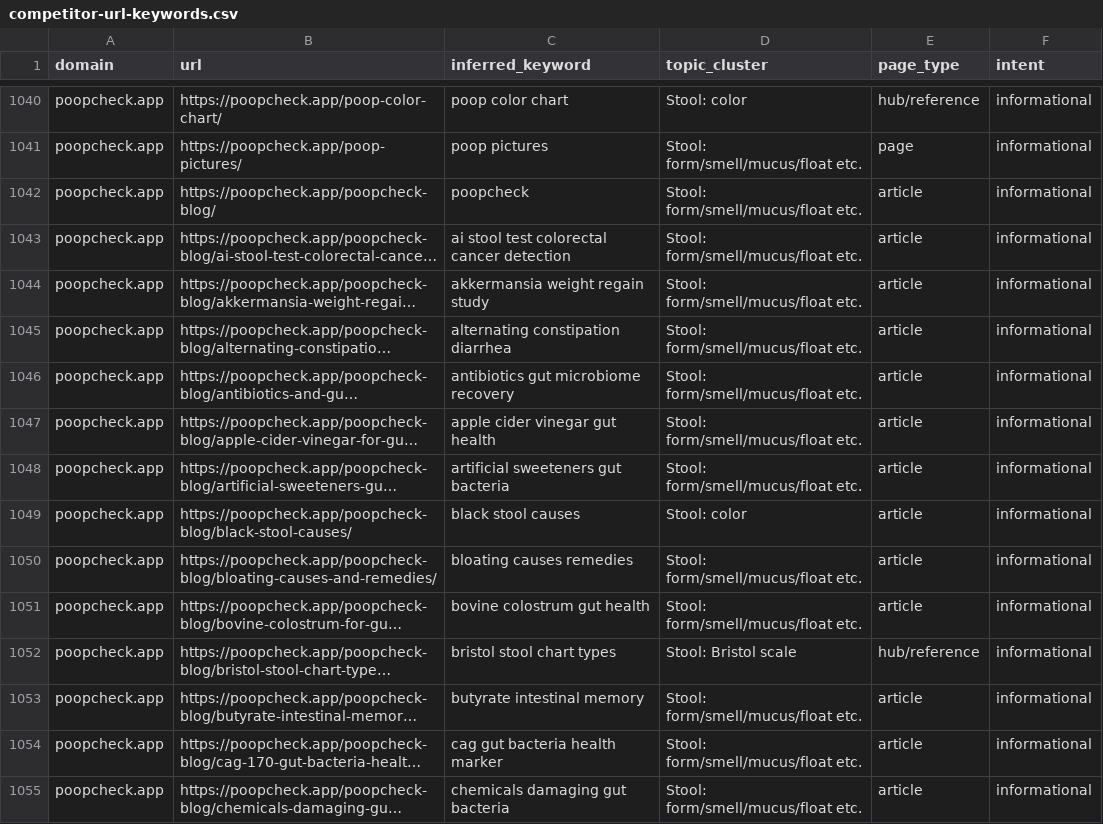
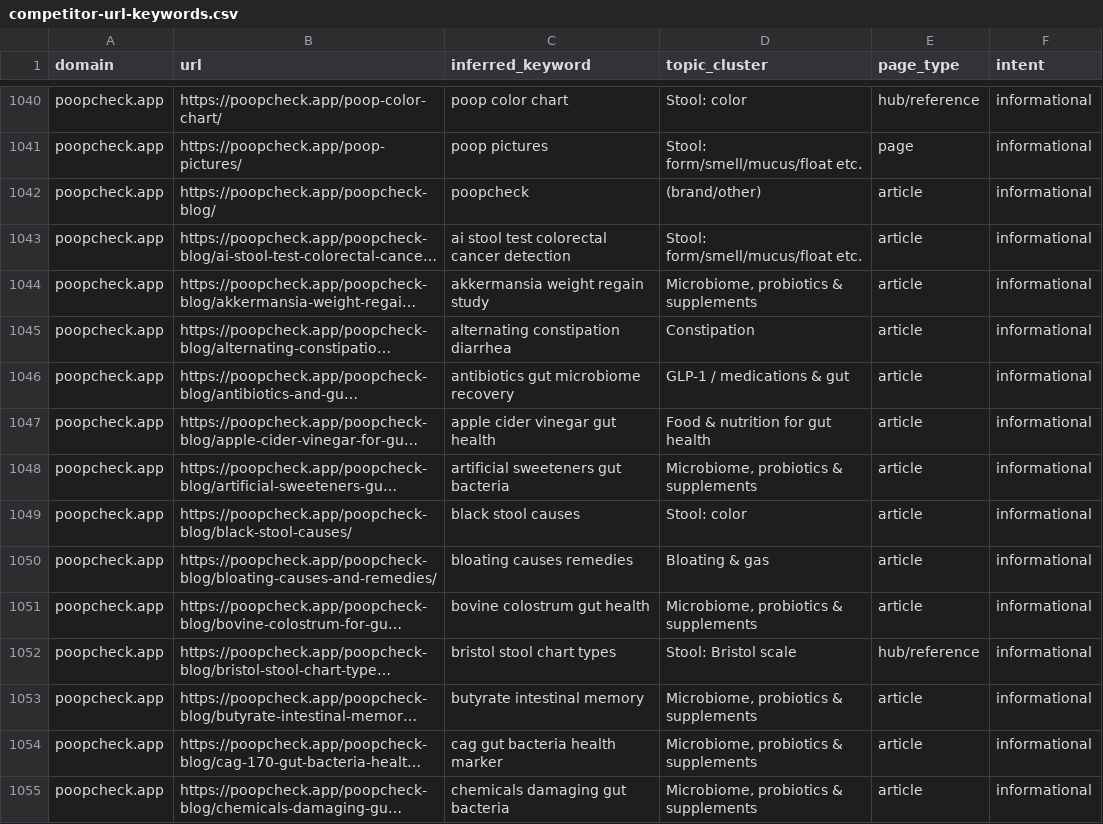
Before and after one commit to Akamimou213/Akamimou213, a CSV file: getregular/research/competitor-url-keywords.csv, drawn as a sheet; only a part is shown, gaps mark what is left out; long unchanged cells end in …; the diff covers the shown part only; the diff names each change by its address in the sheet, - before the commit and + after, or states it on an @@ line.

```diff
--- a/getregular/research/competitor-url-keywords.csv
+++ b/getregular/research/competitor-url-keywords.csv
-D1042 (topic_cluster): Stool: form/smell/mucus/float etc.
+D1042 (topic_cluster): (brand/other)
-D1044 (topic_cluster): Stool: form/smell/mucus/float etc.
+D1044 (topic_cluster): Microbiome, probiotics & supplements
-D1045 (topic_cluster): Stool: form/smell/mucus/float etc.
+D1045 (topic_cluster): Constipation
-D1046 (topic_cluster): Stool: form/smell/mucus/float etc.
+D1046 (topic_cluster): GLP-1 / medications & gut
-D1047 (topic_cluster): Stool: form/smell/mucus/float etc.
+D1047 (topic_cluster): Food & nutrition for gut health
-D1048 (topic_cluster): Stool: form/smell/mucus/float etc.
+D1048 (topic_cluster): Microbiome, probiotics & supplements
-D1050 (topic_cluster): Stool: form/smell/mucus/float etc.
+D1050 (topic_cluster): Bloating & gas
-D1051 (topic_cluster): Stool: form/smell/mucus/float etc.
+D1051 (topic_cluster): Microbiome, probiotics & supplements
-D1053:D1055 (topic_cluster): Stool: form/smell/mucus/float etc.
+D1053:D1055 (topic_cluster): Microbiome, probiotics & supplements
```
Also changed, not shown: 29 edited cells elsewhere in this file, 5 other files.
